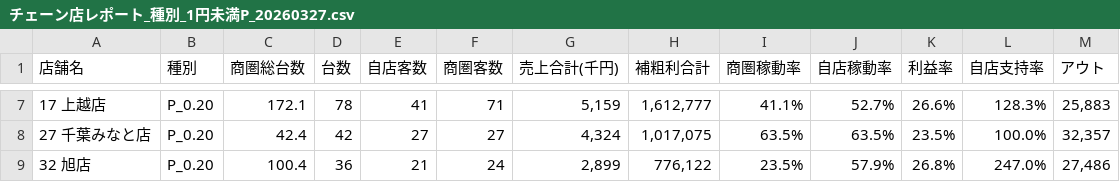
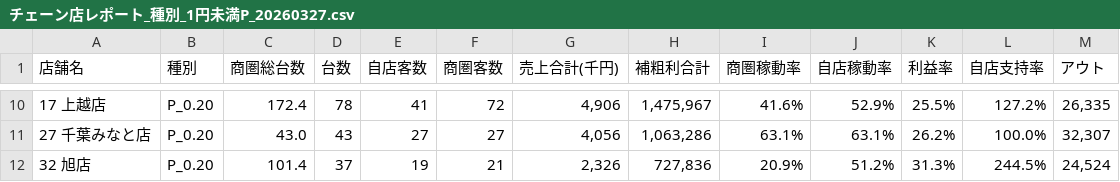
Before and after one commit to nexus-dstation/ps-share-dashboard, a CSV file: 2026年3月/チェーン店レポート_種別_1円未満P_20260327.csv, drawn as a sheet; only a part is shown, gaps mark what is left out; the diff covers the shown part only.

```diff
--- a/2026年3月/チェーン店レポート_種別_1円未満P_20260327.csv
+++ b/2026年3月/チェーン店レポート_種別_1円未満P_20260327.csv
@@ -7,3 +10,3 @@
-"17 上越店","P_0.20","172.1","78","41","71","5,159","1,612,777","41.1%","52.7%","26.6%","128.3%","25,883"
-"27 千葉みなと店","P_0.20","42.4","42","27","27","4,324","1,017,075","63.5%","63.5%","23.5%","100.0%","32,357"
-"32 旭店","P_0.20","100.4","36","21","24","2,899","776,122","23.5%","57.9%","26.8%","247.0%","27,486"
+"17 上越店","P_0.20","172.4","78","41","72","4,906","1,475,967","41.6%","52.9%","25.5%","127.2%","26,335"
+"27 千葉みなと店","P_0.20","43.0","43","27","27","4,056","1,063,286","63.1%","63.1%","26.2%","100.0%","32,307"
+"32 旭店","P_0.20","101.4","37","19","21","2,326","727,836","20.9%","51.2%","31.3%","244.5%","24,524"
```
Also changed, not shown: 3 added rows and 92 edited cells elsewhere in this file, 2026年3月/チェーン店レポート_種別_5円スロット_20260327.csv, 2026年3月/チェーン店レポート_種別_5円未満S_20260327.csv, 3 other files.
